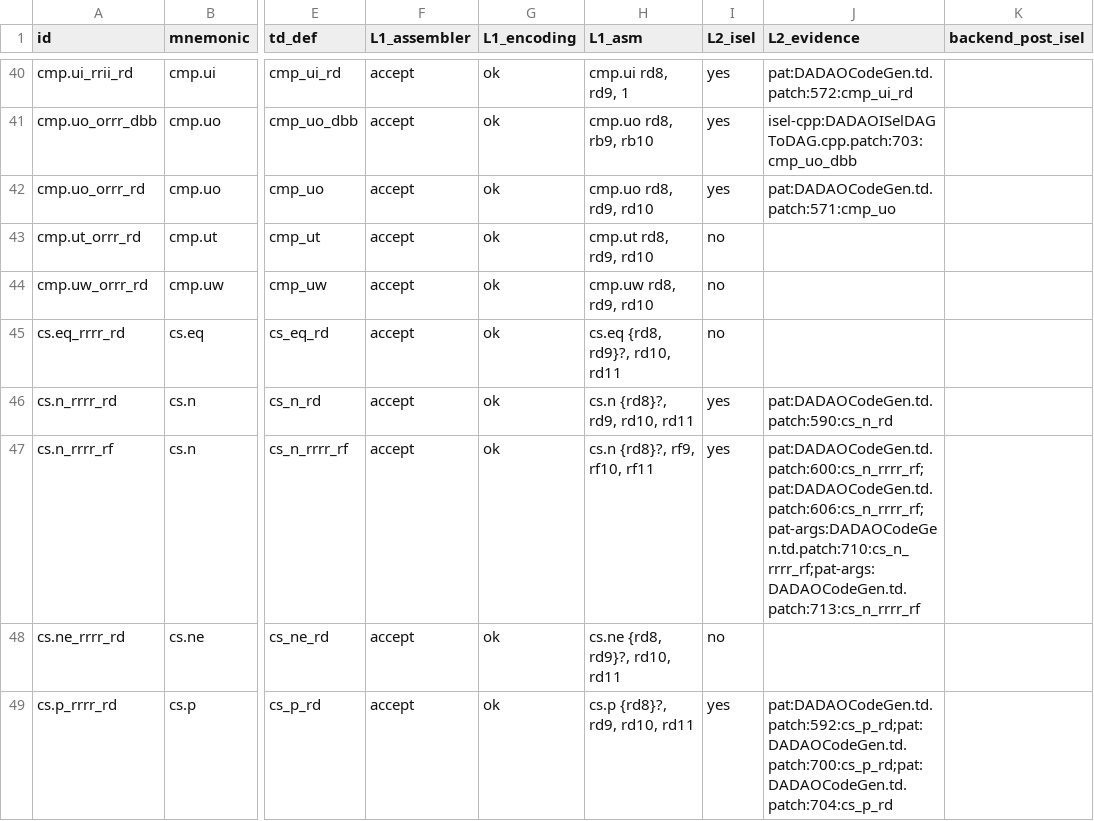
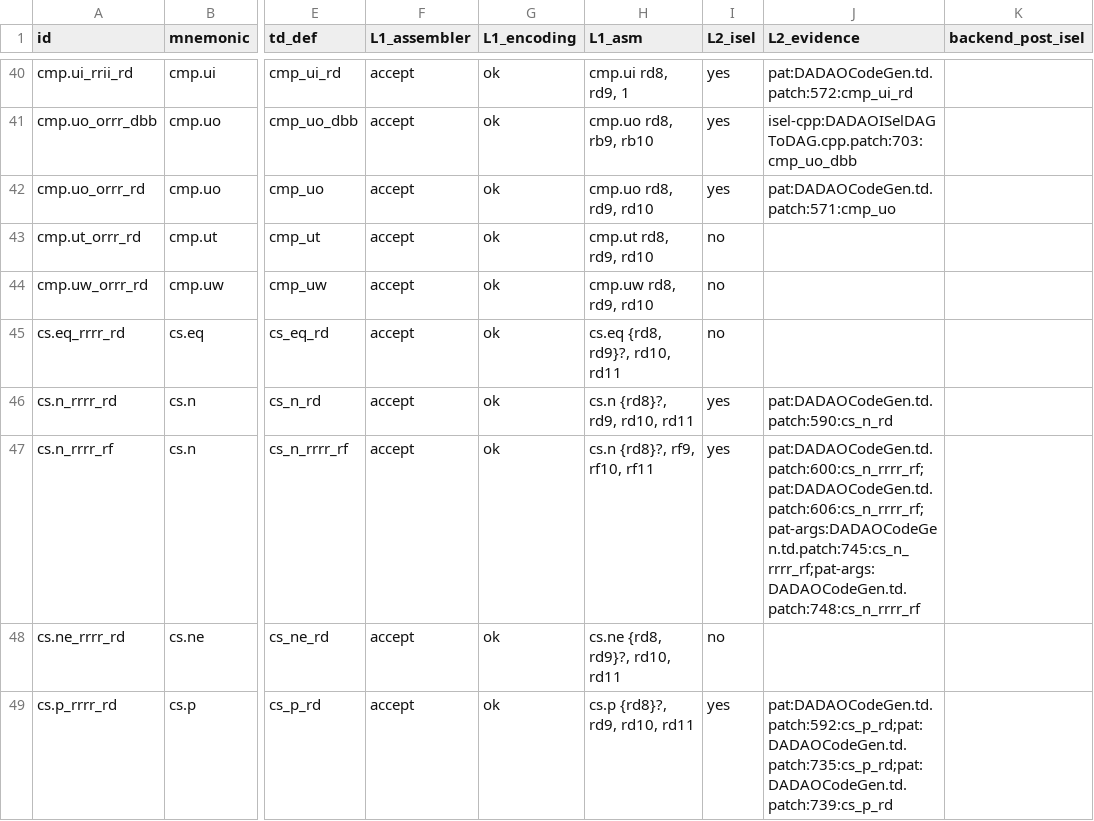
Before and after one commit to gxt/DADAO-v5, a TSV file: tools/llvm/llvm-isa-backend-matrix.tsv, drawn as a sheet; only a part is shown, gaps mark what is left out; the diff covers the shown part only; the diff names each change by its address in the sheet, - before the commit and + after, or states it on an @@ line.

```diff
--- a/tools/llvm/llvm-isa-backend-matrix.tsv
+++ b/tools/llvm/llvm-isa-backend-matrix.tsv
-J47 (L2_evidence): pat:DADAOCodeGen.td.patch:600:cs_n_rrrr_rf;pat:DADAOCodeGen.td.patch:606:cs_n_rrrr_rf;pat-args:DADAOCodeGen.td.patch:710:cs_n_rrrr_rf;pat-args:DADAOCodeGen.td.patch:713:cs_n_rrrr_rf
+J47 (L2_evidence): pat:DADAOCodeGen.td.patch:600:cs_n_rrrr_rf;pat:DADAOCodeGen.td.patch:606:cs_n_rrrr_rf;pat-args:DADAOCodeGen.td.patch:745:cs_n_rrrr_rf;pat-args:DADAOCodeGen.td.patch:748:cs_n_rrrr_rf
-J49 (L2_evidence): pat:DADAOCodeGen.td.patch:592:cs_p_rd;pat:DADAOCodeGen.td.patch:700:cs_p_rd;pat:DADAOCodeGen.td.patch:704:cs_p_rd
+J49 (L2_evidence): pat:DADAOCodeGen.td.patch:592:cs_p_rd;pat:DADAOCodeGen.td.patch:735:cs_p_rd;pat:DADAOCodeGen.td.patch:739:cs_p_rd
```
Also changed, not shown: 47 edited cells elsewhere in this file, 17 other files.
